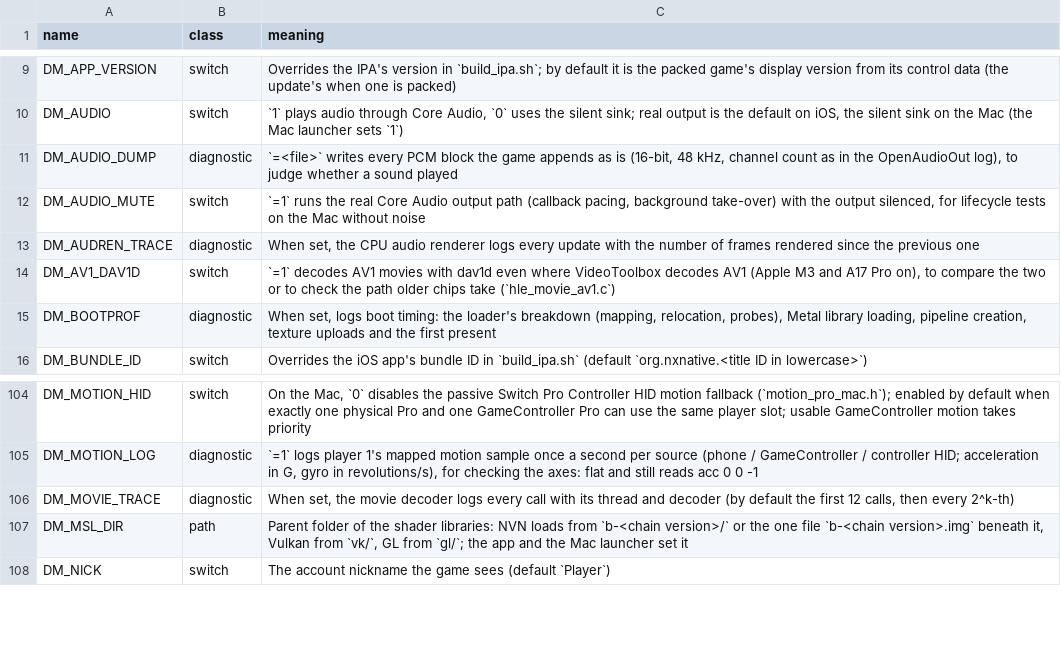
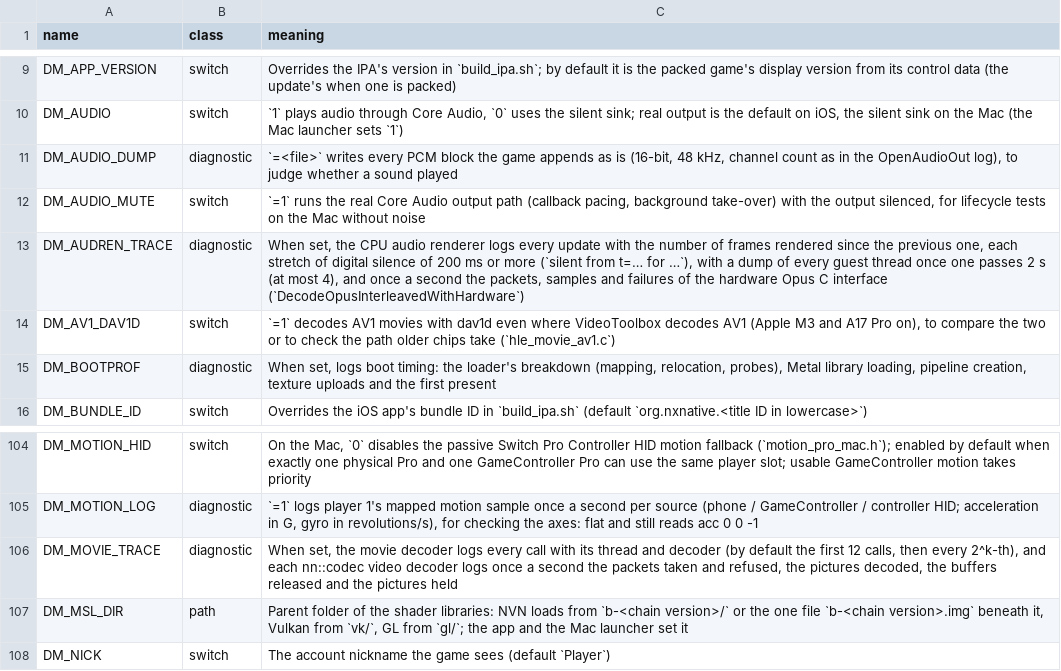
Before and after one commit to LeonardoBai12/nxnative, a TSV file: docs/env_switches.tsv, drawn as a sheet; only a part is shown, gaps mark what is left out.

Commit message:
OoT1 B-5 (partial): the opening cinematic's silences traced to the game's own Opus streams going idle
Not fixed: the cause lies in the game's audio engine and is still open. This
completes the previous commit's diagnostics and records what was ruled out.

- hle_audren.c carries a weak no-op dm_thread_dump, so the unit tests that link
  it without hle_thread.c build (t_audren_work, t_audren_layout).
- docs/env_switches.tsv: what DM_MOVIE_TRACE and DM_AUDREN_TRACE now log.
- The game note's Open section: the measurement and the next step.

Findings (Mac, chain 6ae95004ec27, DM_PSO_PREBUILD=0, the Mac loaded by
session A's shader rebuild; three runs of New Game's 9,254-picture movie):
- The sound is not the movie's track: the movie module (subsdk0) decodes only
  AAC; main plays the cinematic's sound as Opus streams of its own, through one
  call site (main+0x36d4b10, a vtable wrapper in the game's audio engine).
- Silences of exact digital zero, 0.3 to 37 s, every 10 to 30 s, in different
  places in every run: a timing-dependent stop, not the content.
- Not the video decoder (about 31 pictures and 3-4 refused packets a second
  throughout), not the frame pacing (as many long frames in silent seconds),
  not the renderer's catch-up frames or device underruns.
- In each silence the game makes no Opus decode call at all; the thread dumps
  there show every thread waiting for work (OpusDecoder on its address wait,
  the audio framework idle), none on a file read or a lock.

Left: find what pauses or stops the engine's streams (its voice / stream state
around main+0x36d4b10, and whether it follows the movie's playback position).

Tests: t_codec_video, t_audren_layout, t_audren_work, t_thread_leak pass;
test_docs, test_env_switches pass.

```diff
--- a/docs/env_switches.tsv
+++ b/docs/env_switches.tsv
@@ -12,3 +12,3 @@ DM_AUDIO_DUMP	diagnostic	`=<file>` writes every PCM block the game appends as is
 DM_AUDIO_MUTE	switch	`=1` runs the real Core Audio output path (callback pacing, background take-over) with the output silenced, for lifecycle tests on the Mac without noise
-DM_AUDREN_TRACE	diagnostic	When set, the CPU audio renderer logs every update with the number of frames rendered since the previous one
+DM_AUDREN_TRACE	diagnostic	When set, the CPU audio renderer logs every update with the number of frames rendered since the previous one, each stretch of digital silence of 200 ms or more (`silent from t=… for …`), with a dump of every guest thread once one passes 2 s (at most 4), and once a second the packets, samples and failures of the hardware Opus C interface (`DecodeOpusInterleavedWithHardware`)
 DM_AV1_DAV1D	switch	`=1` decodes AV1 movies with dav1d even where VideoToolbox decodes AV1 (Apple M3 and A17 Pro on), to compare the two or to check the path older chips take (`hle_movie_av1.c`)
@@ -105,3 +105,3 @@ DM_MOTION_HID	switch	On the Mac, `0` disables the passive Switch Pro Controller
 DM_MOTION_LOG	diagnostic	`=1` logs player 1's mapped motion sample once a second per source (phone / GameController / controller HID; acceleration in G, gyro in revolutions/s), for checking the axes: flat and still reads acc 0 0 -1
-DM_MOVIE_TRACE	diagnostic	When set, the movie decoder logs every call with its thread and decoder (by default the first 12 calls, then every 2^k-th)
+DM_MOVIE_TRACE	diagnostic	When set, the movie decoder logs every call with its thread and decoder (by default the first 12 calls, then every 2^k-th), and each nn::codec video decoder logs once a second the packets taken and refused, the pictures decoded, the buffers released and the pictures held
 DM_MSL_DIR	path	Parent folder of the shader libraries: NVN loads from `b-<chain version>/` or the one file `b-<chain version>.img` beneath it, Vulkan from `vk/`, GL from `gl/`; the app and the Mac launcher set it
```
Also changed, not shown: 2 other files.
